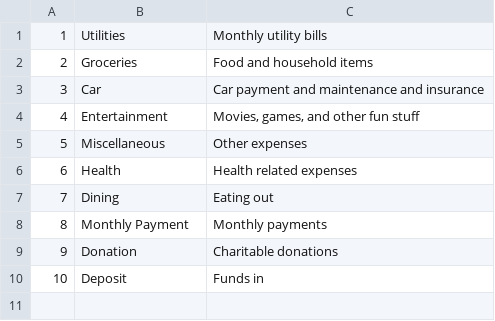
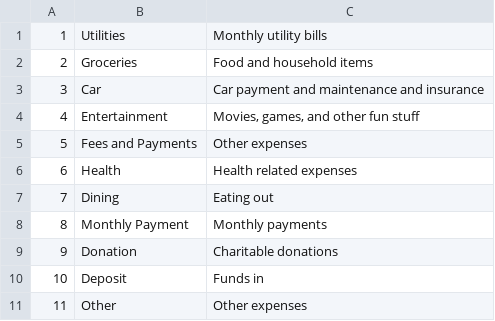
Before and after one commit to cherylau/3795Assignment1, a CSV file: src/import/Buckets.csv, drawn as a sheet.

```diff
--- a/src/import/Buckets.csv
+++ b/src/import/Buckets.csv
@@ -4,3 +4,3 @@
 4,Entertainment,"Movies, games, and other fun stuff"
-5,Miscellaneous,Other expenses
+5,Fees and Payments,Other expenses
 6,Health,Health related expenses
@@ -10 +10,2 @@
 10, Deposit, Funds in
+11, Other, Other expenses
```
Also changed, not shown: 8 other files.
